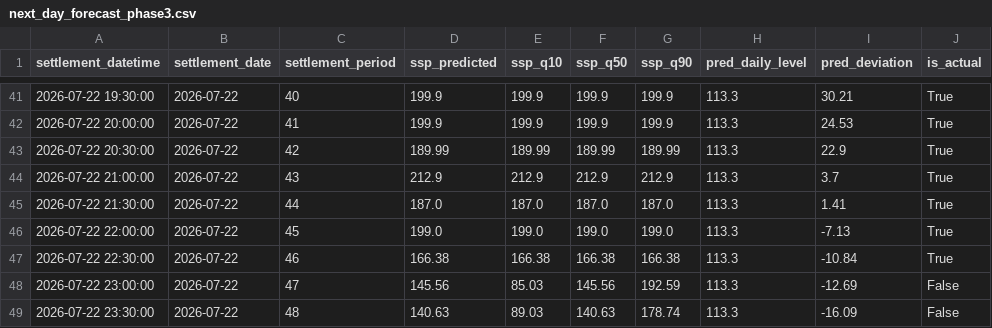
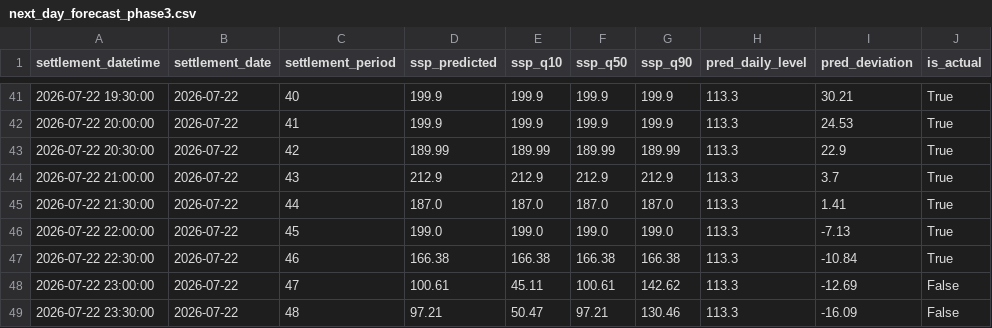
Before and after one commit to liudi23/uk-system-price-forecast, a CSV file: model_assets/next_day_forecast_phase3.csv, drawn as a sheet; only a part is shown, gaps mark what is left out.

```diff
--- a/model_assets/next_day_forecast_phase3.csv
+++ b/model_assets/next_day_forecast_phase3.csv
@@ -47,3 +47,3 @@ settlement_datetime,settlement_date,settlement_period,ssp_predicted,ssp_q10,ssp_
 2026-07-22 22:30:00,2026-07-22,46,166.38,166.38,166.38,166.38,113.3,-10.84,True
-2026-07-22 23:00:00,2026-07-22,47,145.56,85.03,145.56,192.59,113.3,-12.69,False
-2026-07-22 23:30:00,2026-07-22,48,140.63,89.03,140.63,178.74,113.3,-16.09,False
+2026-07-22 23:00:00,2026-07-22,47,100.61,45.11,100.61,142.62,113.3,-12.69,False
+2026-07-22 23:30:00,2026-07-22,48,97.21,50.47,97.21,130.46,113.3,-16.09,False
```
